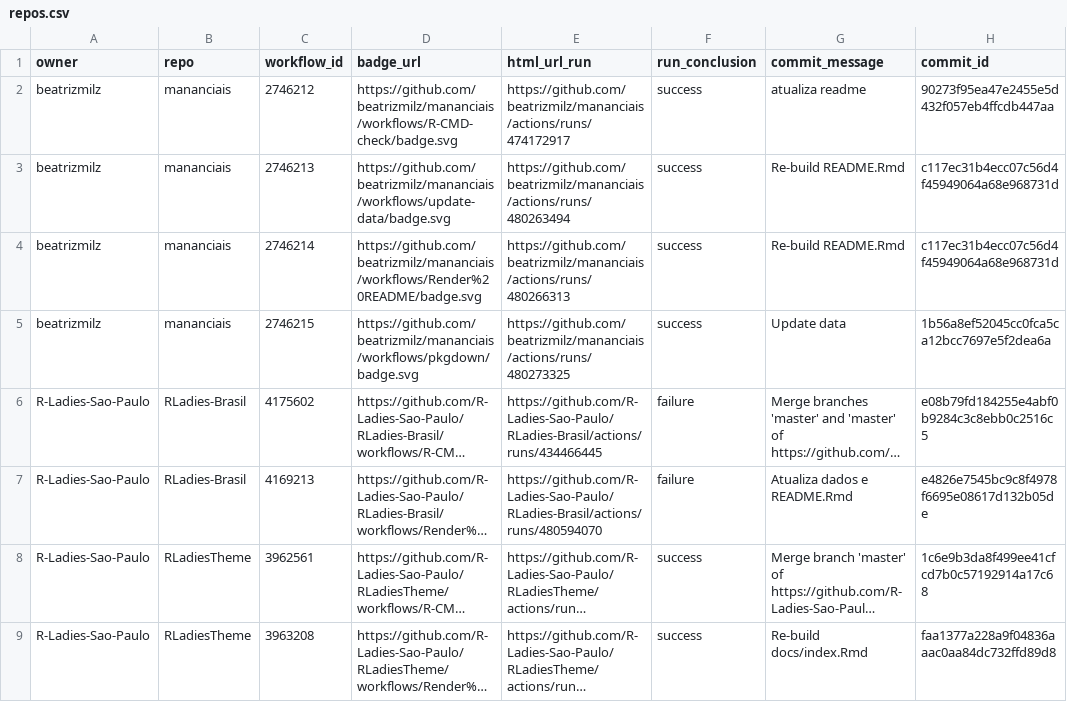
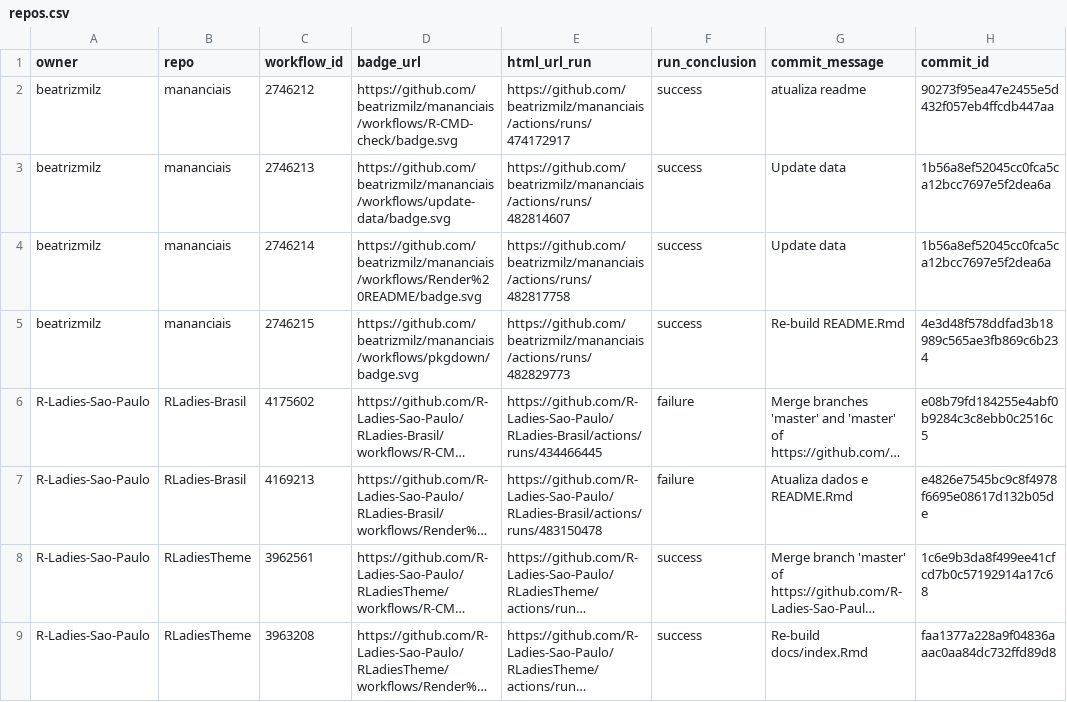
Before and after one commit to beatrizmilz/status, a CSV file: repos.csv, drawn as a sheet; only a part is shown; long unchanged cells end in …; the diff names each change by its address in the sheet, - before the commit and + after, or states it on an @@ line.

```diff
--- a/repos.csv
+++ b/repos.csv
-E3 (html_url_run): https://github.com/beatrizmilz/mananciais/actions/runs/480263494
+E3 (html_url_run): https://github.com/beatrizmilz/mananciais/actions/runs/482814607
-G3:G4 (commit_message): Re-build README.Rmd
+G3:G4 (commit_message): Update data
-H3:H4 (commit_id): c117ec31b4ecc07c56d4f45949064a68e968731d
+H3:H4 (commit_id): 1b56a8ef52045cc0fca5ca12bcc7697e5f2dea6a
-E4 (html_url_run): https://github.com/beatrizmilz/mananciais/actions/runs/480266313
+E4 (html_url_run): https://github.com/beatrizmilz/mananciais/actions/runs/482817758
-E5 (html_url_run): https://github.com/beatrizmilz/mananciais/actions/runs/480273325
+E5 (html_url_run): https://github.com/beatrizmilz/mananciais/actions/runs/482829773
-G5 (commit_message): Update data
+G5 (commit_message): Re-build README.Rmd
-H5 (commit_id): 1b56a8ef52045cc0fca5ca12bcc7697e5f2dea6a
+H5 (commit_id): 4e3d48f578ddfad3b18989c565ae3fb869c6b234
-E7 (html_url_run): https://github.com/R-Ladies-Sao-Paulo/RLadies-Brasil/actions/runs/480594070
+E7 (html_url_run): https://github.com/R-Ladies-Sao-Paulo/RLadies-Brasil/actions/runs/483150478
```
Also changed, not shown: 1 other file.
